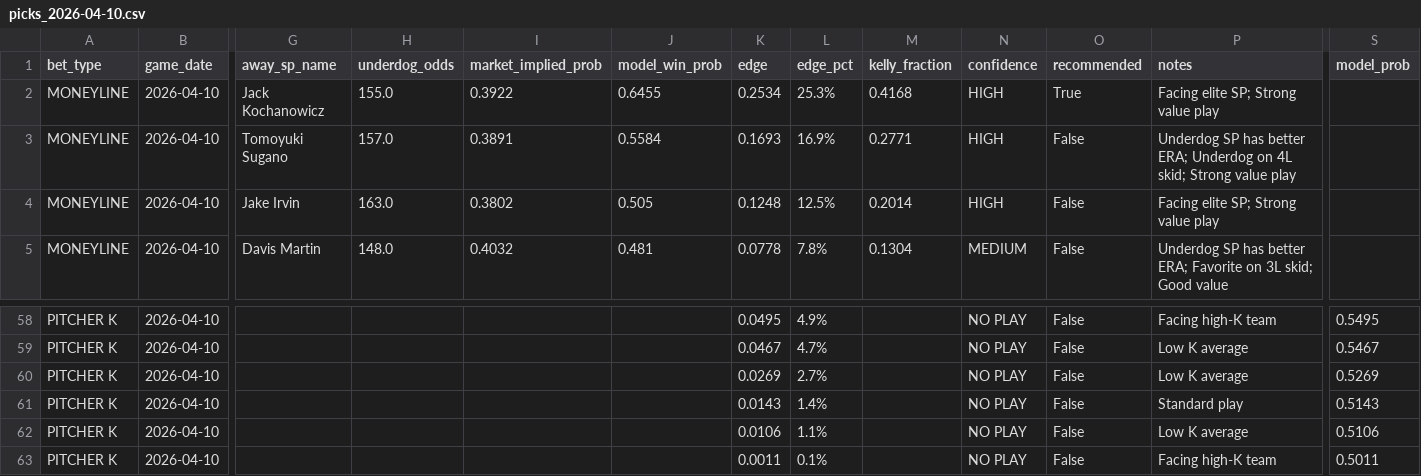
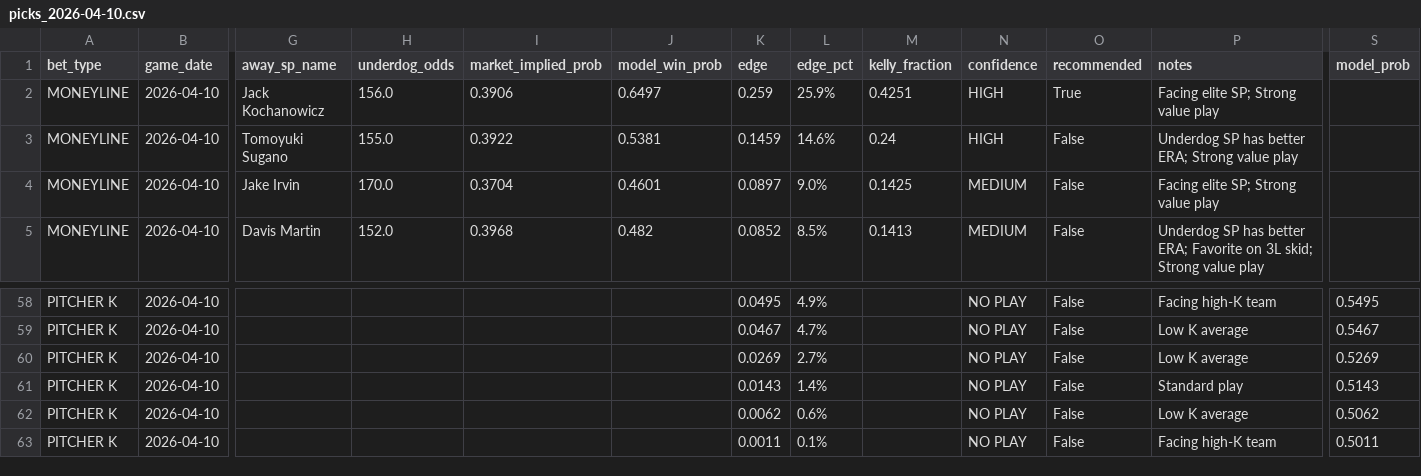
Before and after one commit to anirudhatalmale6-alt/mlb-underdog-predictor, a CSV file: data/output/picks_2026-04-10.csv, drawn as a sheet; only a part is shown, gaps mark what is left out; the diff covers the shown part only; the diff names each change by its address in the sheet, - before the commit and + after, or states it on an @@ line.

Commit message:
Daily picks for 2026-04-10

```diff
--- a/data/output/picks_2026-04-10.csv
+++ b/data/output/picks_2026-04-10.csv
-H2 (underdog_odds): 155.0
+H2 (underdog_odds): 156.0
-I2 (market_implied_prob): 0.3922
+I2 (market_implied_prob): 0.3906
-J2 (model_win_prob): 0.6455
+J2 (model_win_prob): 0.6497
-K2 (edge): 0.2534
+K2 (edge): 0.259
-L2 (edge_pct): 25.3%
+L2 (edge_pct): 25.9%
-M2 (kelly_fraction): 0.4168
+M2 (kelly_fraction): 0.4251
-H3 (underdog_odds): 157.0
+H3 (underdog_odds): 155.0
-I3 (market_implied_prob): 0.3891
+I3 (market_implied_prob): 0.3922
-J3 (model_win_prob): 0.5584
+J3 (model_win_prob): 0.5381
-K3 (edge): 0.1693
+K3 (edge): 0.1459
-L3 (edge_pct): 16.9%
+L3 (edge_pct): 14.6%
-M3 (kelly_fraction): 0.2771
+M3 (kelly_fraction): 0.24
-P3 (notes): …better ERA; Underdog on 4L skid; Strong value…
+P3 (notes): …better ERA; Strong value…
-H4 (underdog_odds): 163.0
+H4 (underdog_odds): 170.0
-I4 (market_implied_prob): 0.3802
+I4 (market_implied_prob): 0.3704
-J4 (model_win_prob): 0.505
+J4 (model_win_prob): 0.4601
-K4 (edge): 0.1248
+K4 (edge): 0.0897
-L4 (edge_pct): 12.5%
+L4 (edge_pct): 9.0%
-M4 (kelly_fraction): 0.2014
+M4 (kelly_fraction): 0.1425
-N4 (confidence): HIGH
+N4 (confidence): MEDIUM
-H5 (underdog_odds): 148.0
+H5 (underdog_odds): 152.0
-I5 (market_implied_prob): 0.4032
+I5 (market_implied_prob): 0.3968
-J5 (model_win_prob): 0.481
+J5 (model_win_prob): 0.482
-K5 (edge): 0.0778
+K5 (edge): 0.0852
-L5 (edge_pct): 7.8%
+L5 (edge_pct): 8.5%
-M5 (kelly_fraction): 0.1304
+M5 (kelly_fraction): 0.1413
-P5 (notes): …3L skid; Good value
+P5 (notes): …3L skid; Strong value play
-K62 (edge): 0.0106
+K62 (edge): 0.0062
-L62 (edge_pct): 1.1%
+L62 (edge_pct): 0.6%
-S62 (model_prob): 0.5106
+S62 (model_prob): 0.5062
```
Also changed, not shown: 2 added rows, 2 removed rows and 18 edited cells elsewhere in this file, 2 other files.
